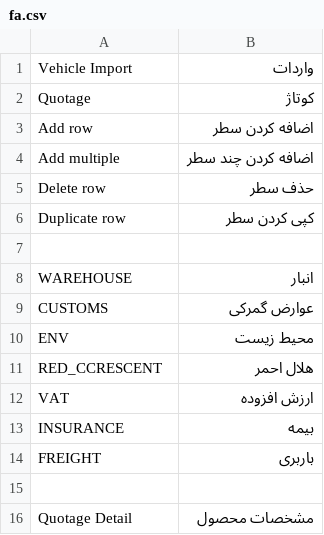
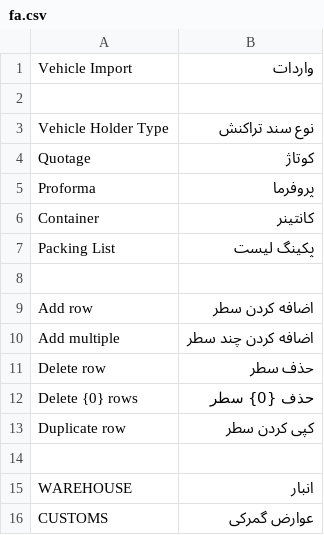
Before and after one commit to netmanir/vehicle_import, a CSV file: vehicle_import/translations/fa.csv, drawn as a sheet; only a part is shown; the shorter side is filled out with more unchanged rows; the diff covers the shown part only; the diff names each change by its address in the sheet, - before the commit and + after, or states it on an @@ line.

Commit message:
feat: implement vehicle import workflow with automatic detail mapping and duplicate handling

```diff
--- a/vehicle_import/translations/fa.csv
+++ b/vehicle_import/translations/fa.csv
+row 2: (empty)
+row 3: Vehicle Holder Type | نوع سند تراکنش
+row 5: Proforma | پروفرما
+row 6: Container | کانتینر
+row 7: Packing List | پکینگ لیست
+row 8: (empty)
+row 12: Delete {0} rows | حذف {0} سطر
```
Also changed, not shown: 15 added rows and 2 edited cells elsewhere in this file, 9 other files.
